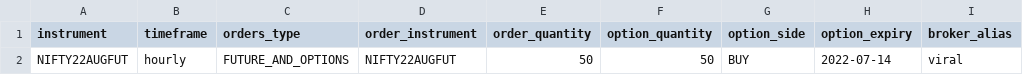
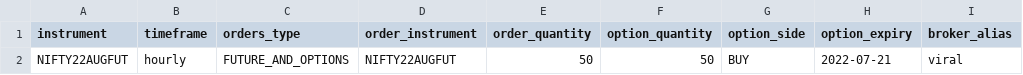
Before and after one commit to anujvadecha/AlgoTrader, a CSV file: resources/ATR new_sample.csv, drawn as a sheet.

```diff
--- a/resources/ATR new_sample.csv
+++ b/resources/ATR new_sample.csv
@@ -1,2 +1,2 @@
 instrument,timeframe,orders_type,order_instrument,order_quantity,option_quantity,option_side,option_expiry,broker_alias
-NIFTY22AUGFUT,hourly,FUTURE_AND_OPTIONS,NIFTY22AUGFUT,50,50,BUY,2022-07-14,viral
+NIFTY22AUGFUT,hourly,FUTURE_AND_OPTIONS,NIFTY22AUGFUT,50,50,BUY,2022-07-21,viral
```
Also changed, not shown: resources/Choppy_sample.csv.
